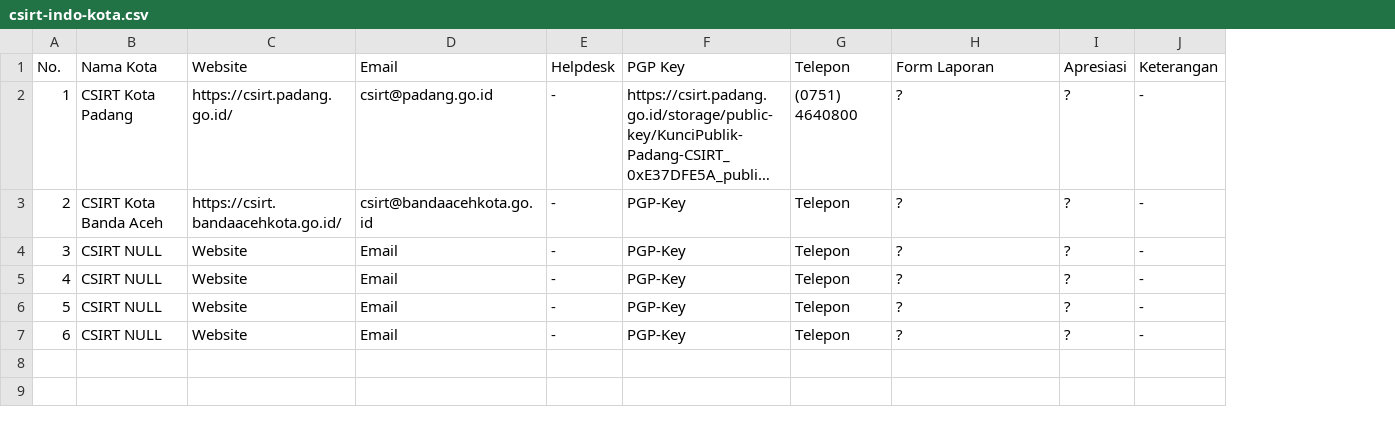
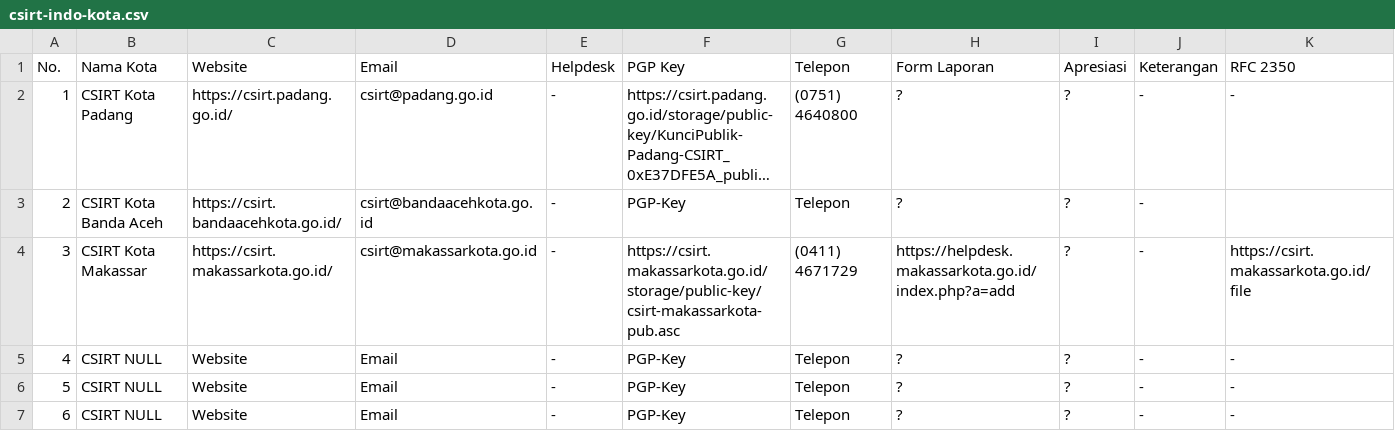
Before and after one commit to atoz-chevara/csirt-indo-gov, a CSV file: csirt-indo-kota.csv, drawn as a sheet; long unchanged cells end in …; the diff names each change by its address in the sheet, - before the commit and + after, or states it on an @@ line.

Commit message:
Update csirt-indo-kota.csv

```diff
--- a/csirt-indo-kota.csv
+++ b/csirt-indo-kota.csv
+column K, rows 1-7: RFC 2350 | - |  | https://csirt.makassarkota.go.id/file | - | - | -
-B4: CSIRT NULL
+B4: CSIRT Kota Makassar
-C4: Website
+C4: https://csirt.makassarkota.go.id/
-D4: Email
+D4: csirt@makassarkota.go.id
-F4: PGP-Key
+F4: https://csirt.makassarkota.go.id/storage/public-key/csirt-makassarkota-pub.asc
-G4: Telepon
+G4: (0411) 4671729
-H4: ?
+H4: https://helpdesk.makassarkota.go.id/index.php?a=add
```
